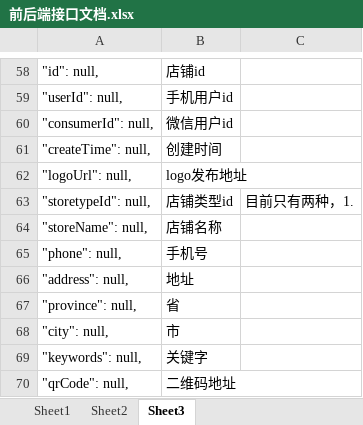
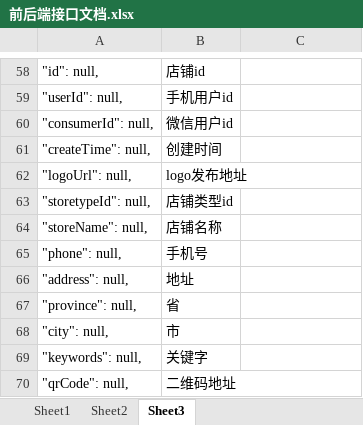
Before and after one commit to wangxiaobo66/YLT, an Excel workbook: doc/前后端接口文档.xlsx, sheet Sheet3, drawn as a sheet; only a part is shown, gaps mark what is left out; values as stored, in another font and other column widths than the file's, no borders; the diff covers the shown part only; the diff names each change by its address in the sheet, - before the commit and + after, or states it on an @@ line.

```diff
--- a/doc/前后端接口文档.xlsx (sheet Sheet3)
+++ b/doc/前后端接口文档.xlsx (sheet Sheet3)
-C63: 目前只有两种，1.
+C63: (empty)
```
Also changed, not shown: 17 added rows, 1 removed row and cell formats elsewhere in this sheet, sheet Sheet2, 6 other files.
